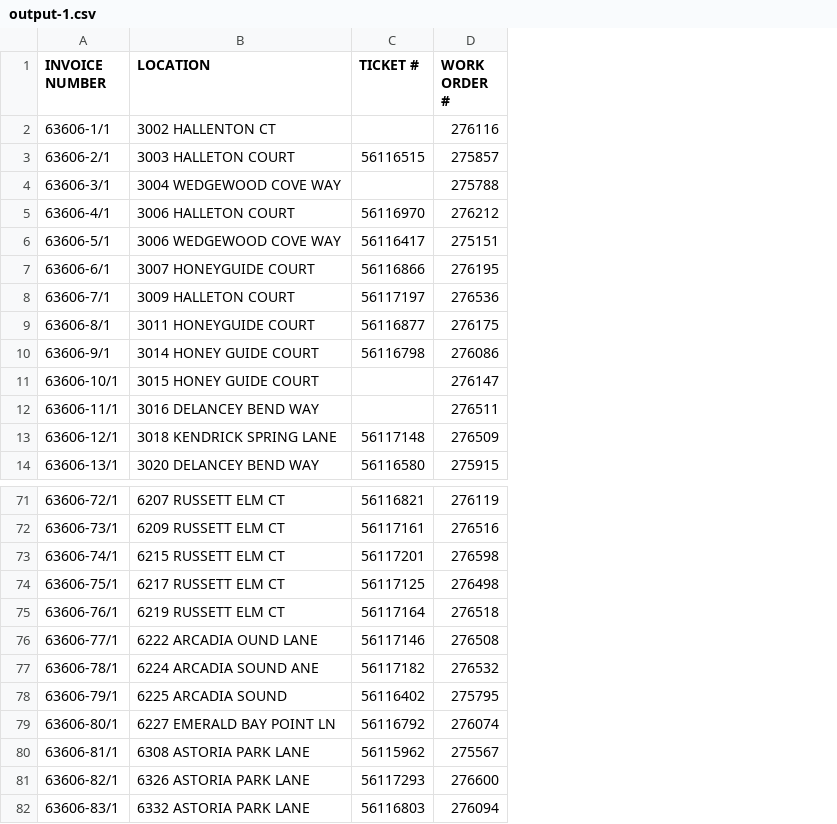
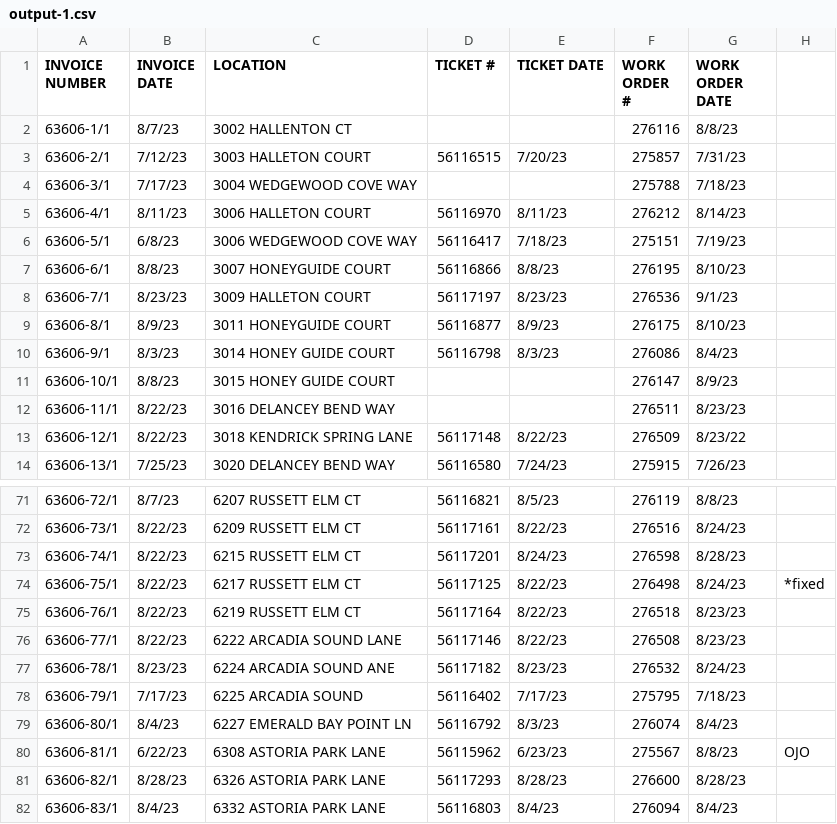
Before and after one commit to cajcodes/invoice-pairing, a CSV file: output-1.csv, drawn as a sheet; only a part is shown, gaps mark what is left out; addresses are those after the commit; the diff names each change by its address in the sheet, - before the commit and + after, or states it on an @@ line.

Commit message:
Ran invoice 2

```diff
--- a/output-1.csv
+++ b/output-1.csv
+column B (INVOICE DATE), rows 2-14: 8/7/23 | 7/12/23 | 7/17/23 | 8/11/23 | 6/8/23 | 8/8/23 | 8/23/23 | 8/9/23 | 8/3/23 | 8/8/23 | 8/22/23 | 8/22/23 | 7/25/23; rows 71-82: 8/7/23 | 8/22/23 | 8/22/23 | 8/22/23 | 8/22/23 | 8/22/23 | 8/23/23 | 7/17/23 | 8/4/23 | 6/22/23 | 8/28/23 | 8/4/23
+column E (TICKET DATE), rows 3-14: 7/20/23 |  | 8/11/23 | 7/18/23 | 8/8/23 | 8/23/23 | 8/9/23 | 8/3/23 |  |  | 8/22/23 | 7/24/23; rows 71-82: 8/5/23 | 8/22/23 | 8/24/23 | 8/22/23 | 8/22/23 | 8/22/23 | 8/23/23 | 7/17/23 | 8/3/23 | 6/23/23 | 8/28/23 | 8/4/23
+column G (WORK ORDER DATE), rows 2-14: 8/8/23 | 7/31/23 | 7/18/23 | 8/14/23 | 7/19/23 | 8/10/23 | 9/1/23 | 8/10/23 | 8/4/23 | 8/9/23 | 8/23/23 | 8/23/22 | 7/26/23; rows 71-82: 8/8/23 | 8/24/23 | 8/28/23 | 8/24/23 | 8/23/23 | 8/23/23 | 8/24/23 | 7/18/23 | 8/4/23 | 8/8/23 | 8/28/23 | 8/4/23
+column H, rows 74-80: *fixed |  |  |  |  |  | OJO
-C76 (LOCATION): 6222 ARCADIA OUND LANE
+C76 (LOCATION): 6222 ARCADIA SOUND LANE
```
Also changed, not shown: 2 other files.
